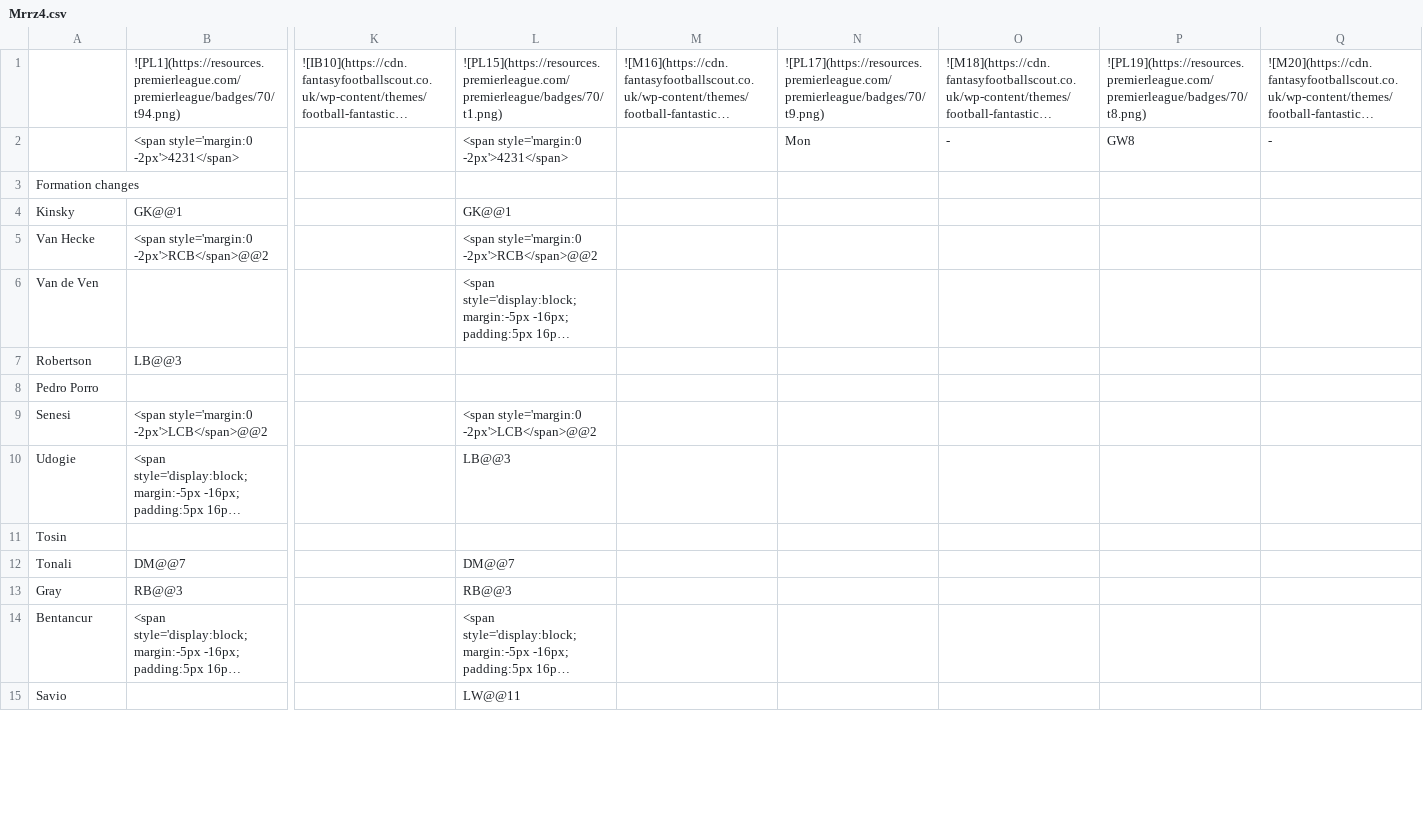
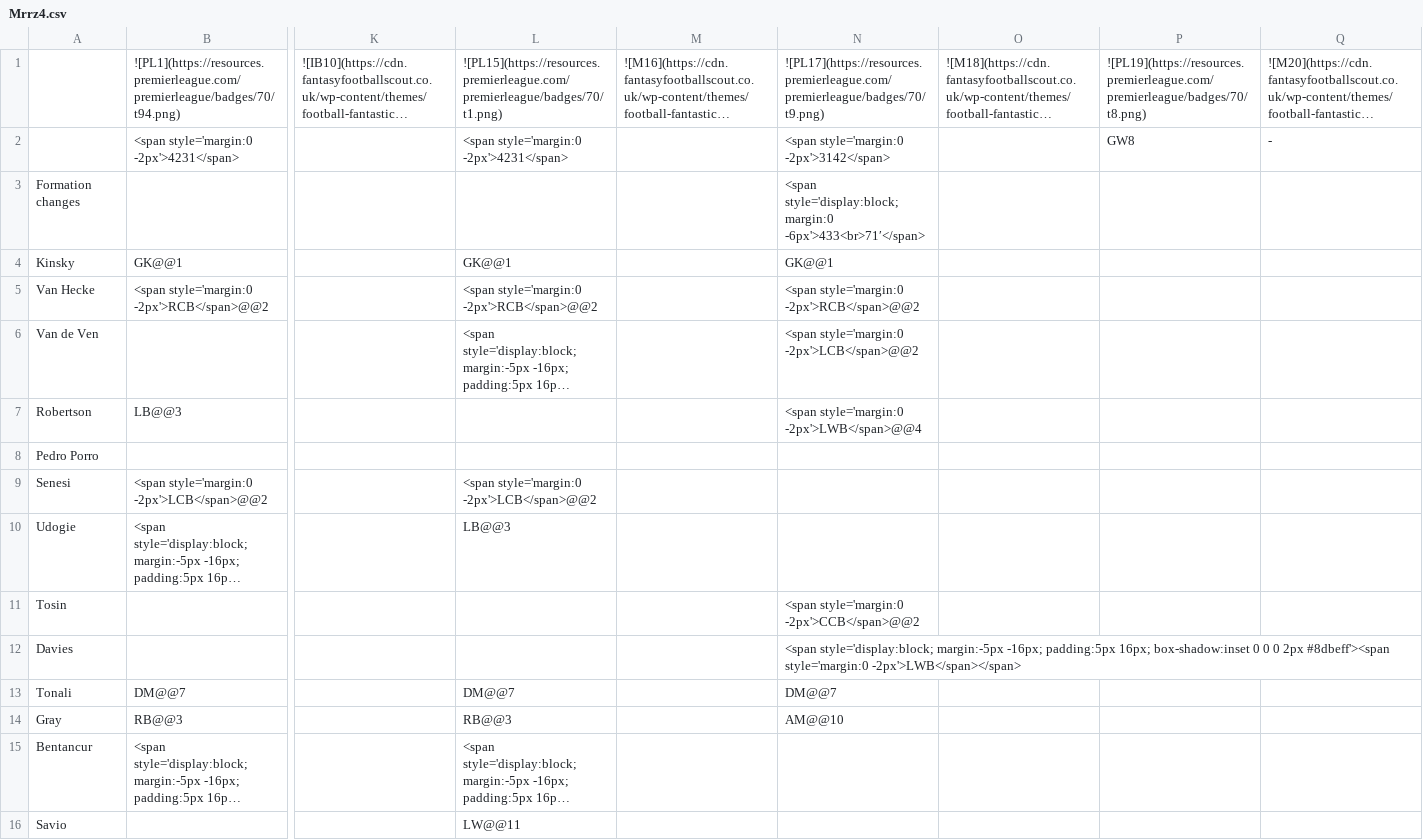
Before and after one commit to TopMarx/ffscout-chart-data, a CSV file: data/Mrrz4.csv, drawn as a sheet; only a part is shown, gaps mark what is left out; long unchanged cells end in …; addresses are those after the commit; rows hold the shown columns only; the diff covers the shown part only; the diff names each change by its address in the sheet, - before the commit and + after, or states it on an @@ line.

Commit message:
Chart data 2026-10-20 03:10

```diff
--- a/data/Mrrz4.csv
+++ b/data/Mrrz4.csv
-N2: Mon
+N2: <span style='margin:0 -2px'>3142</span>
-O2: -
+O2: (empty)
-N3: (empty)
+N3: <span style='display:block; margin:0 -6px'>433<br>71′</span>
-N4: (empty)
+N4: GK@@1
-N5: (empty)
+N5: <span style='margin:0 -2px'>RCB</span>@@2
-N6: (empty)
+N6: <span style='margin:0 -2px'>LCB</span>@@2
-N7: (empty)
+N7: <span style='margin:0 -2px'>LWB</span>@@4
-N11: (empty)
+N11: <span style='margin:0 -2px'>CCB</span>@@2
+row 12: Davies |  |  |  |  | <span style='display:block; margin:-5px -16px; padding:5px 16px; box-shadow:inset 0 0 0 2px #8dbeff'><span style='margin:0 -2px'>LWB</span></span>
-N13: (empty)
+N13: DM@@7
-N14: (empty)
+N14: AM@@10
```
Also changed, not shown: 4 added rows, 3 removed rows and 4 edited cells elsewhere in this file, data/3h2BQ.csv, data/BoBAf.csv, 46 other files.
